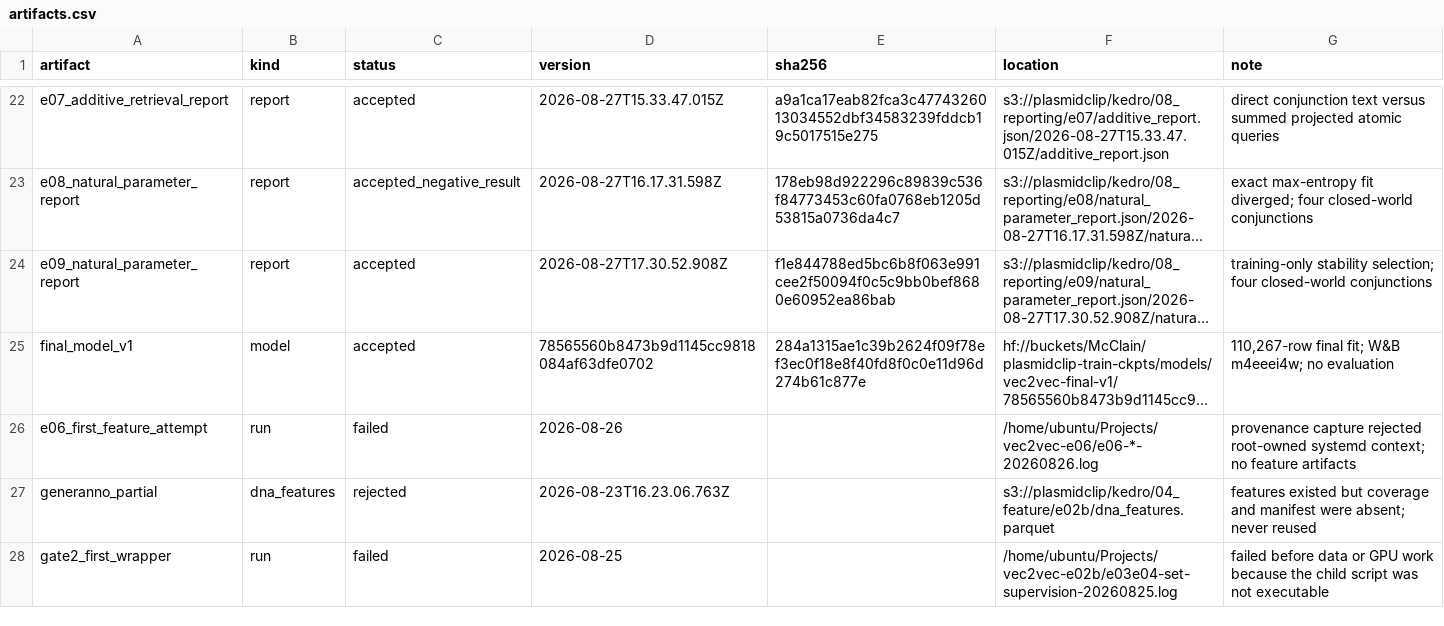
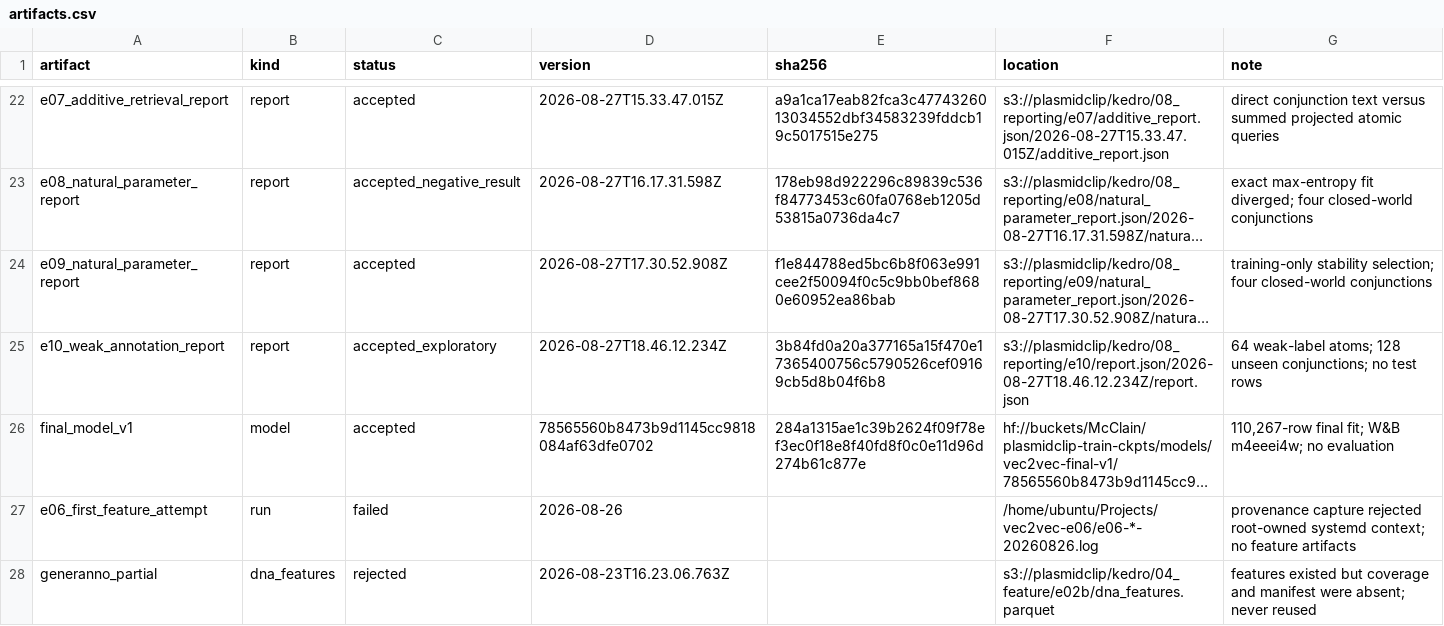
Before and after one commit to McClain-Thiel/vec2vec, a CSV file: results/artifacts.csv, drawn as a sheet; only a part is shown, gaps mark what is left out; the shorter side is filled out with more unchanged rows; long unchanged cells end in …; the diff names each change by its address in the sheet, - before the commit and + after, or states it on an @@ line.

Commit message:
Record E10 weak-label retrieval experiment

```diff
--- a/results/artifacts.csv
+++ b/results/artifacts.csv
+row 25: e10_weak_annotation_report | report | accepted_exploratory | 2026-08-27T18.46.12.234Z | 3b84fd0a20a377165a15f470e17365400756c5790526cef09169cb5d8b04f6b8 | s3://plasmidclip/kedro/08_reporting/e10/report.json/2026-08-27T18.46.12.234Z/report.json | 64 weak-label atoms; 128 unseen conjunctions; no test rows
```
Also changed, not shown: results/natural_parameters.csv, 8 other files.
